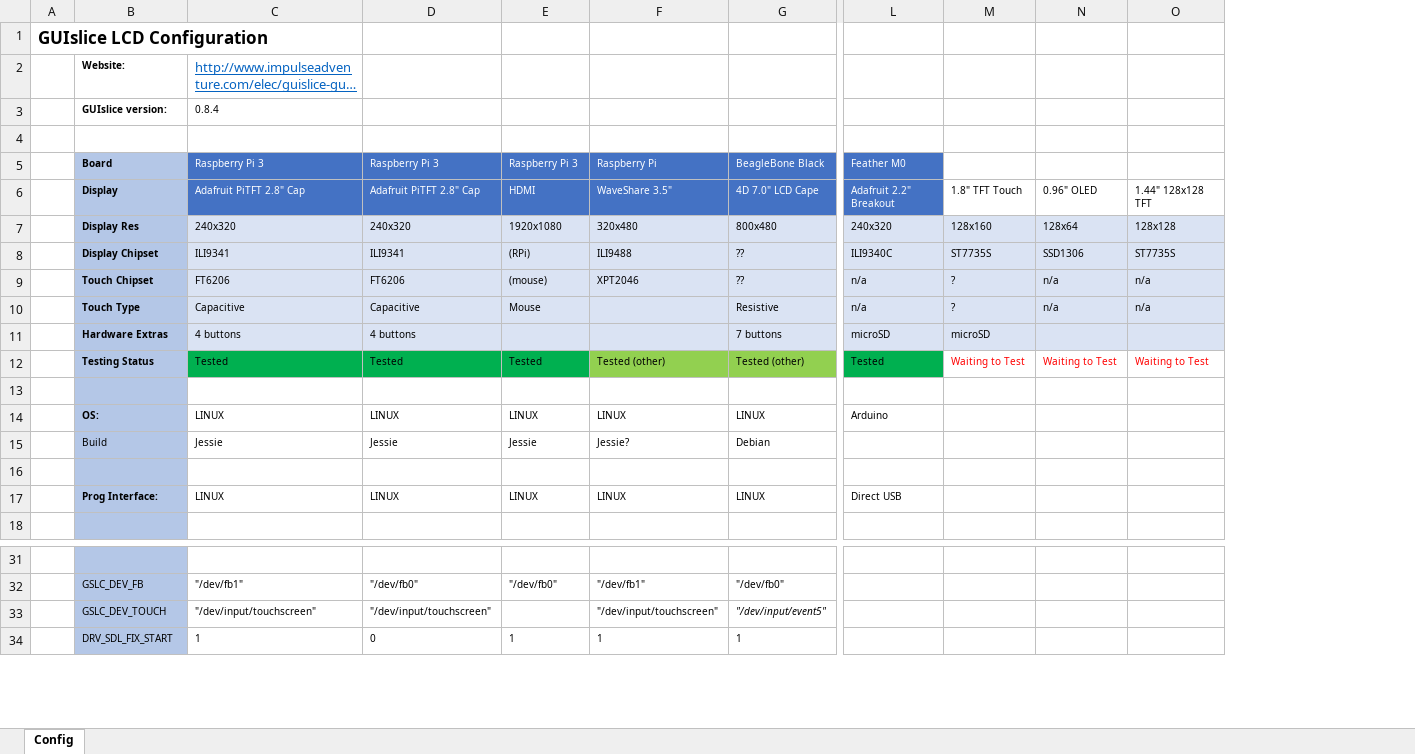
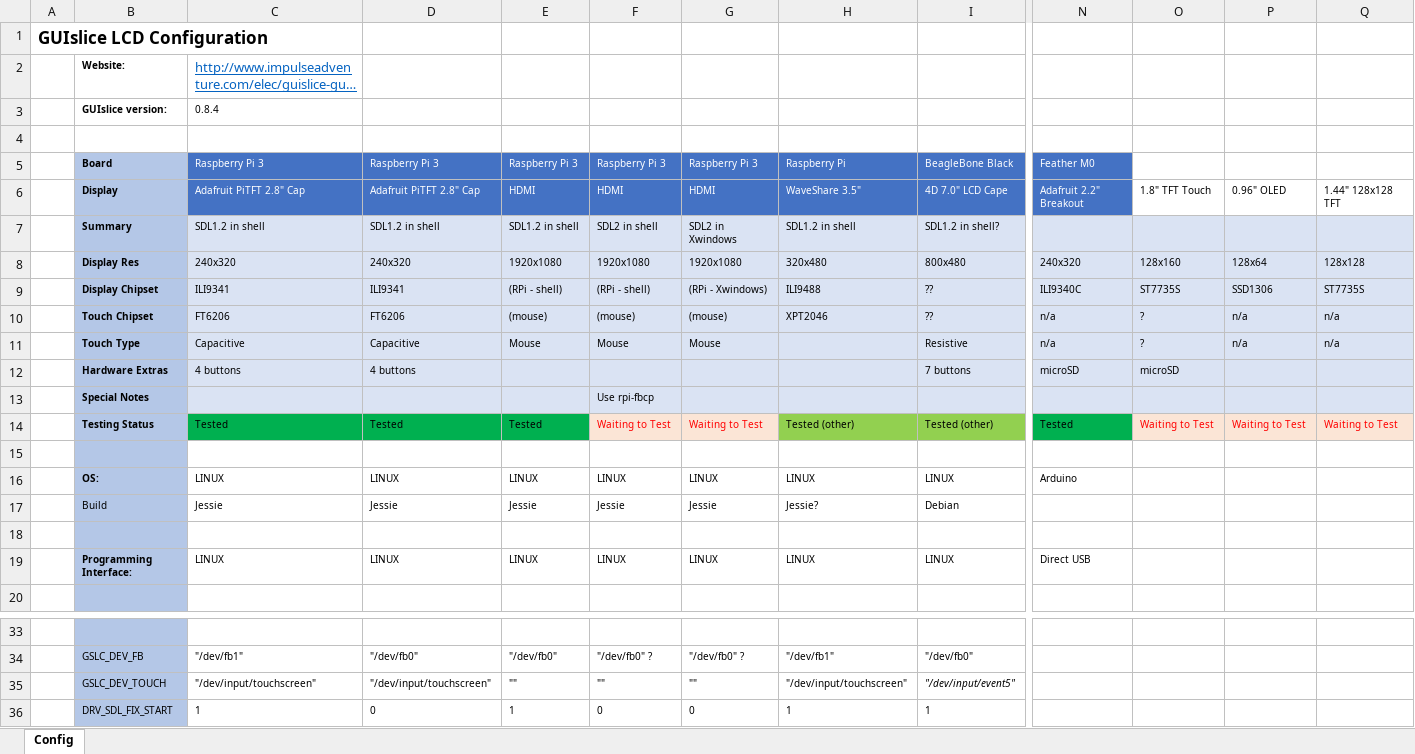
Before and after one commit to ImpulseAdventure/GUIslice, an Excel workbook: docs/GUIslice_config_guide.xlsx, sheet Config, drawn as a sheet; only a part is shown, gaps mark what is left out; long unchanged cells end in …; values as stored, in another font and other column widths than the file's, no borders; addresses are those after the commit; rows hold the shown columns only; the diff names each change by its address in the sheet, - before the commit and + after, or states it on an @@ line.

Commit message:
Enabled LINUX mouse support
- Fix: Mouse dragging support in DRV_TOUCH_SDL
- Fix: Config Guide spreadsheet for DRV_TOUCH_SDL cases

```diff
--- a/docs/GUIslice_config_guide.xlsx (sheet Config)
+++ b/docs/GUIslice_config_guide.xlsx (sheet Config)
+column F, rows 5-6: Raspberry Pi 3 | HDMI; rows 8-11: 1920x1080 | (RPi - shell) | (mouse) | Mouse; rows 14-19: Waiting to Test |  | LINUX | Jessie |  | LINUX; rows 34-36: "/dev/fb0" ? | "" | 0
+column G, rows 5-6: Raspberry Pi 3 | HDMI; rows 8-11: 1920x1080 | (RPi - Xwindows) | (mouse) | Mouse; rows 14-19: Waiting to Test |  | LINUX | Jessie |  | LINUX; rows 34-36: "/dev/fb0" ? | "" | 0
+row 7:  | Summary | SDL1.2 in shell | SDL1.2 in shell | SDL1.2 in shell | SDL2 in shell | SDL2 in Xwindows | SDL1.2 in shell | SDL1.2 in shell?
-E9: (RPi)
+E9: (RPi - shell)
+row 13:  | Special Notes |  |  |  | Use rpi-fbcp
-O14:Q14 fill: none
+O14:Q14 fill: #FBE5D6
-B19: Prog Interface:
+B19: Programming Interface:
-E35: (empty)
+E35: ""
```
Also changed, not shown: 3 other files.
